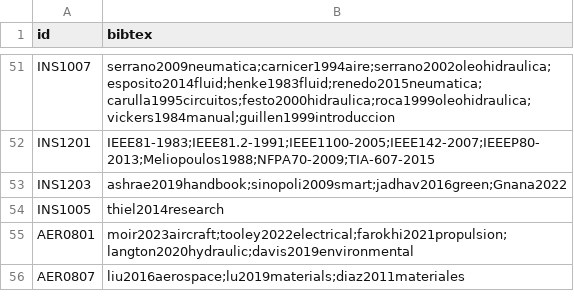
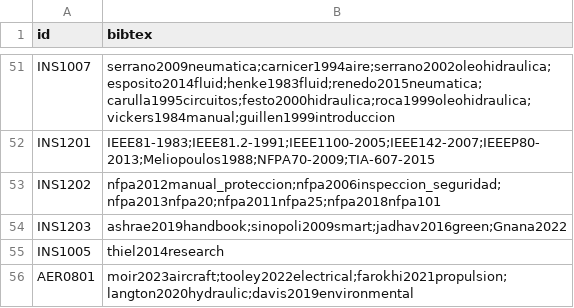
Before and after one commit to EIEM-TEC/CLIE, a CSV file: cursos/cursos_bibtex.csv, drawn as a sheet; only a part is shown, gaps mark what is left out; the shorter side is filled out with more unchanged rows; the diff names each change by its address in the sheet, - before the commit and + after, or states it on an @@ line.

```diff
--- a/cursos/cursos_bibtex.csv
+++ b/cursos/cursos_bibtex.csv
+row 53: INS1202 | nfpa2012manual_proteccion;nfpa2006inspeccion_seguridad;nfpa2013nfpa20;nfpa2011nfpa25;nfpa2018nfpa101
```
Also changed, not shown: cursos/cursos_conten.csv, cursos/cursos_detalles.csv, 10 other files.
